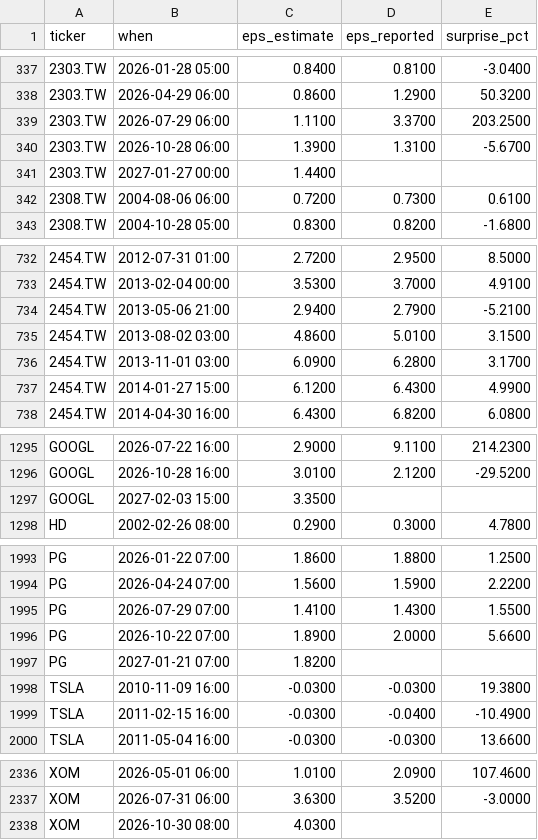
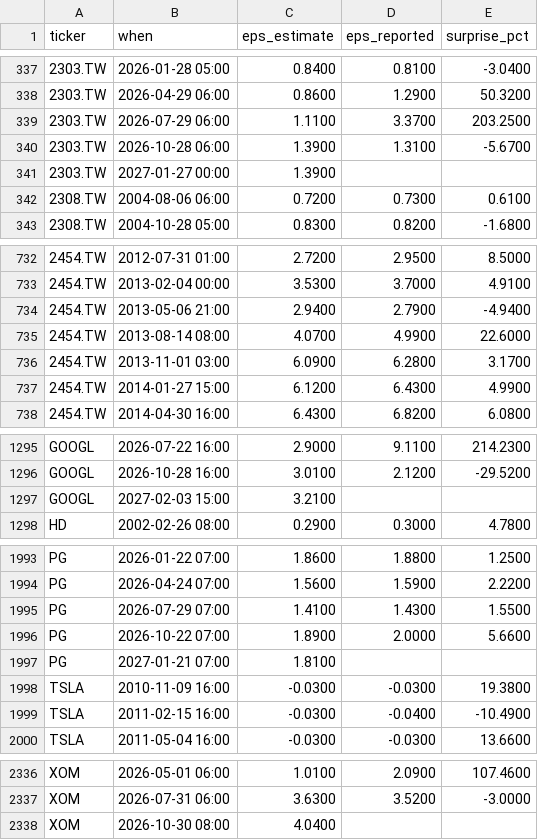
Before and after one commit to ebenezer61/ebenezer61.github.io, a CSV file: tools/stocks/cache/earnings.csv, drawn as a sheet; only a part is shown, gaps mark what is left out.

```diff
--- a/tools/stocks/cache/earnings.csv
+++ b/tools/stocks/cache/earnings.csv
@@ -340,3 +340,3 @@ ticker,when,eps_estimate,eps_reported,surprise_pct
 2303.TW,2026-10-28 06:00,1.3900,1.3100,-5.6700
-2303.TW,2027-01-27 00:00,1.4400,,
+2303.TW,2027-01-27 00:00,1.3900,,
 2308.TW,2004-08-06 06:00,0.7200,0.7300,0.6100
@@ -733,4 +733,4 @@ ticker,when,eps_estimate,eps_reported,surprise_pct
 2454.TW,2013-02-04 00:00,3.5300,3.7000,4.9100
-2454.TW,2013-05-06 21:00,2.9400,2.7900,-5.2100
-2454.TW,2013-08-02 03:00,4.8600,5.0100,3.1500
+2454.TW,2013-05-06 21:00,2.9400,2.7900,-4.9400
+2454.TW,2013-08-14 08:00,4.0700,4.9900,22.6000
 2454.TW,2013-11-01 03:00,6.0900,6.2800,3.1700
@@ -1296,3 +1296,3 @@ GOOGL,2026-07-22 16:00,2.9000,9.1100,214.2300
 GOOGL,2026-10-28 16:00,3.0100,2.1200,-29.5200
-GOOGL,2027-02-03 15:00,3.3500,,
+GOOGL,2027-02-03 15:00,3.2100,,
 HD,2002-02-26 08:00,0.2900,0.3000,4.7800
@@ -1996,3 +1996,3 @@ PG,2026-07-29 07:00,1.4100,1.4300,1.5500
 PG,2026-10-22 07:00,1.8900,2.0000,5.6600
-PG,2027-01-21 07:00,1.8200,,
+PG,2027-01-21 07:00,1.8100,,
 TSLA,2010-11-09 16:00,-0.0300,-0.0300,19.3800
@@ -2337,2 +2337,2 @@ XOM,2026-05-01 06:00,1.0100,2.0900,107.4600
 XOM,2026-07-31 06:00,3.6300,3.5200,-3.0000
-XOM,2026-10-30 08:00,4.0300,,
+XOM,2026-10-30 08:00,4.0400,,
```
Also changed, not shown: 4 other files.
